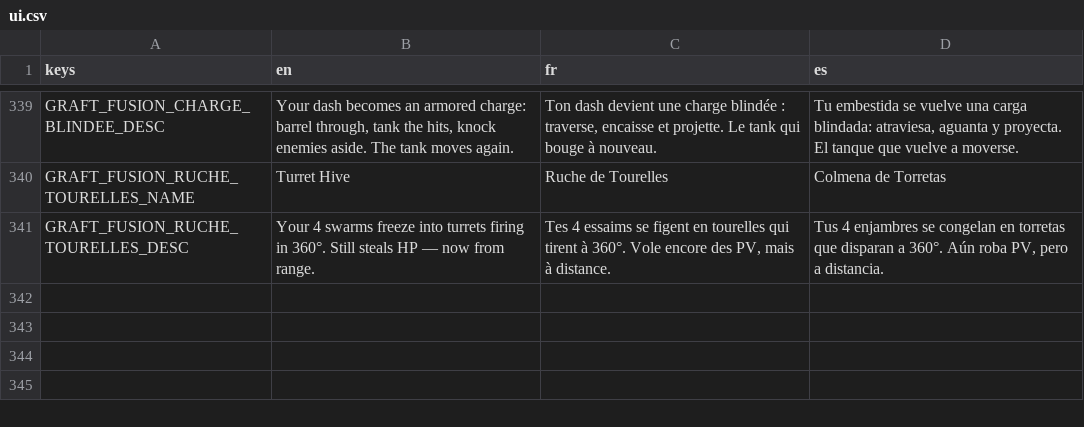
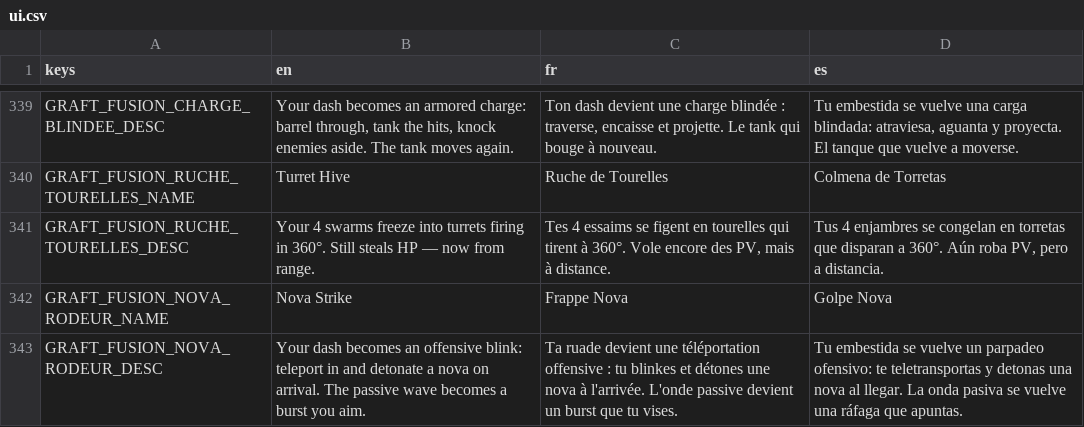
Before and after one commit to drangoht/Chimera-Protocol, a CSV file: localization/ui.csv, drawn as a sheet; only a part is shown, gaps mark what is left out; the diff names each change by its address in the sheet, - before the commit and + after, or states it on an @@ line.

```diff
--- a/localization/ui.csv
+++ b/localization/ui.csv
+row 342: GRAFT_FUSION_NOVA_RODEUR_NAME | Nova Strike | Frappe Nova | Golpe Nova
+row 343: GRAFT_FUSION_NOVA_RODEUR_DESC | Your dash becomes an offensive blink: teleport in and detonate a nova on arrival. The passive wave becomes a burst you aim. | Ta ruade devient une téléportation offensive : tu blinkes et détones une nova à l'arrivée. L'onde passive devient un burst que tu vises. | Tu embestida se vuelve un parpadeo ofensivo: te teletransportas y detonas una nova al llegar. La onda pasiva se vuelve una ráfaga que apuntas.
```
Also changed, not shown: 4 other files.
